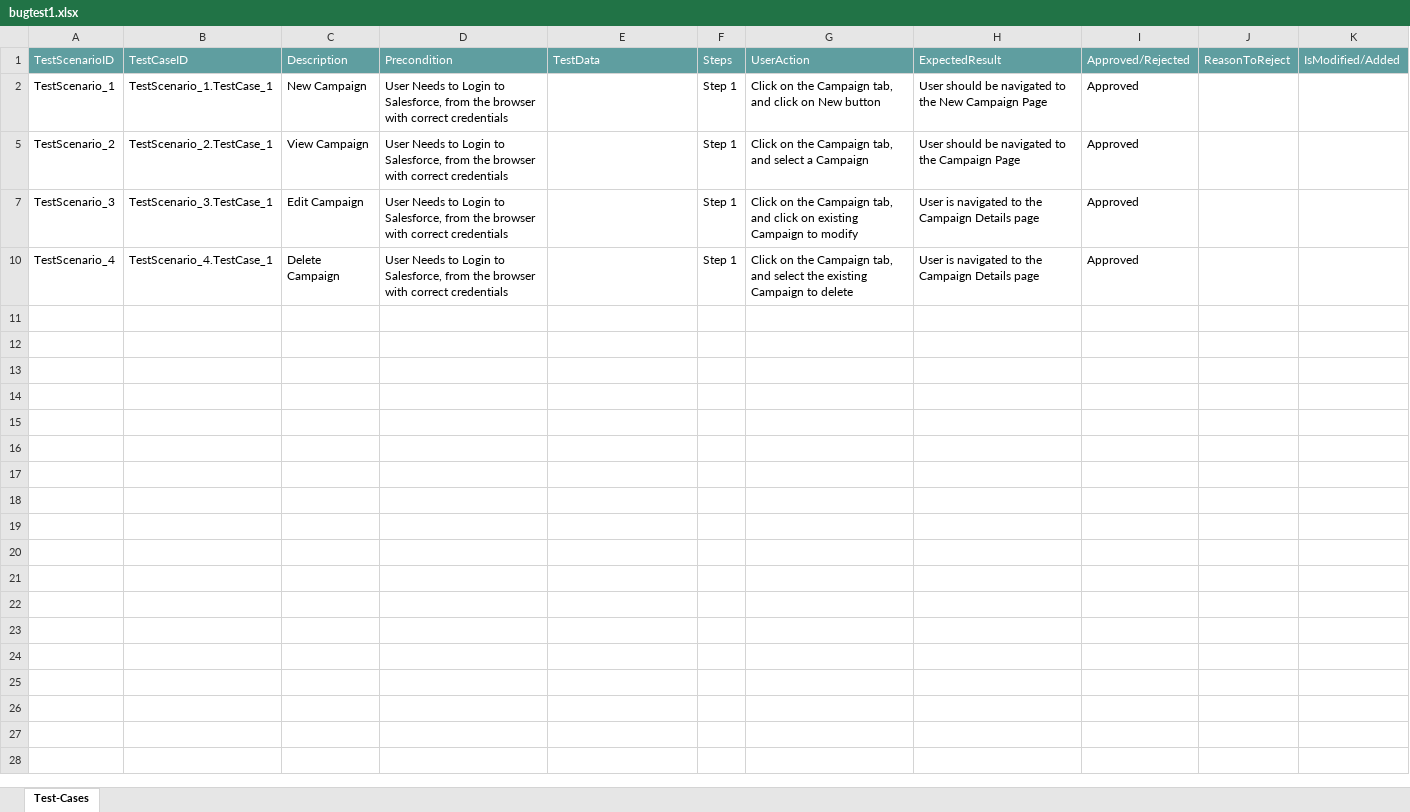
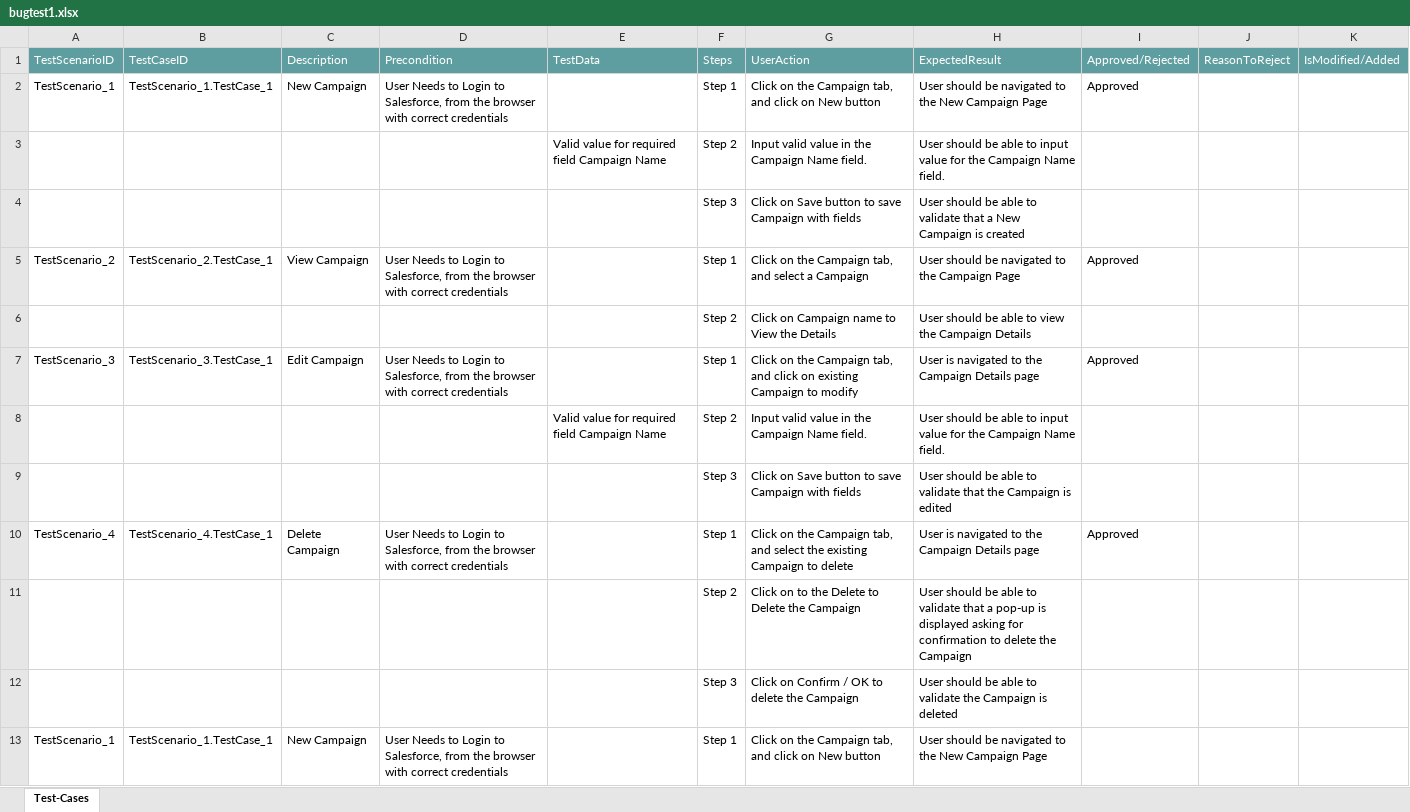
Before and after one commit to ShaikMohamedIrfan/r5_bugtest, an Excel workbook: bugtest1.xlsx, sheet Test-Cases, drawn as a sheet; only a part is shown; values as stored, in another font and other column widths than the file's, no borders; table styles not drawn; the diff covers the shown part only; the diff names each change by its address in the sheet, - before the commit and + after, or states it on an @@ line.

Commit message:
Initial Commit for Verification of Test cases

```diff
--- a/bugtest1.xlsx (sheet Test-Cases)
+++ b/bugtest1.xlsx (sheet Test-Cases)
@@ row 3 unhidden:  |  |  |  | Valid value for required field Campaign Name | Step 2 | Input valid value in the Campaign Name field. | User should be able to input value for the Campaign Name field. @@
@@ row 4 unhidden:  |  |  |  |  | Step 3 | Click on Save button to save Campaign with fields | User should be able to validate that a New Campaign is created @@
@@ row 6 unhidden:  |  |  |  |  | Step 2 | Click on Campaign name to View the Details | User should be able to view the Campaign Details @@
@@ row 8 unhidden:  |  |  |  | Valid value for required field Campaign Name | Step 2 | Input valid value in the Campaign Name field. | User should be able to input value for the Campaign Name field. @@
@@ row 9 unhidden:  |  |  |  |  | Step 3 | Click on Save button to save Campaign with fields | User should be able to validate that the Campaign is edited @@
@@ row 11 unhidden:  |  |  |  |  | Step 2 | Click on to the Delete to Delete the Campaign | User should be able to validate that a pop-up is displayed asking for confirmation to delete the Campaign @@
@@ row 12 unhidden:  |  |  |  |  | Step 3 | Click on Confirm / OK to delete the Campaign | User should be able to validate the Campaign is deleted @@
+row 13: TestScenario_1 | TestScenario_1.TestCase_1 | New Campaign | User Needs to Login to Salesforce, from the browser with correct credentials |  | Step 1 | Click on the Campaign tab, and click on New button | User should be navigated to the New Campaign Page
```
Also changed, not shown: 3 added rows and 7 hidden or unhidden rows elsewhere in this sheet.
